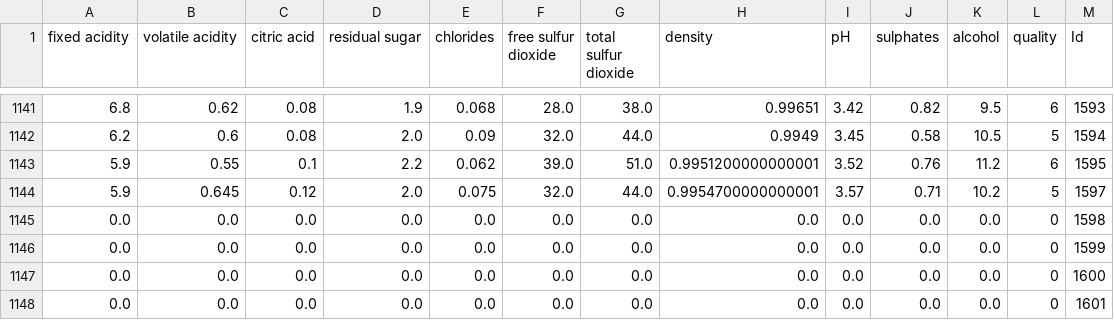
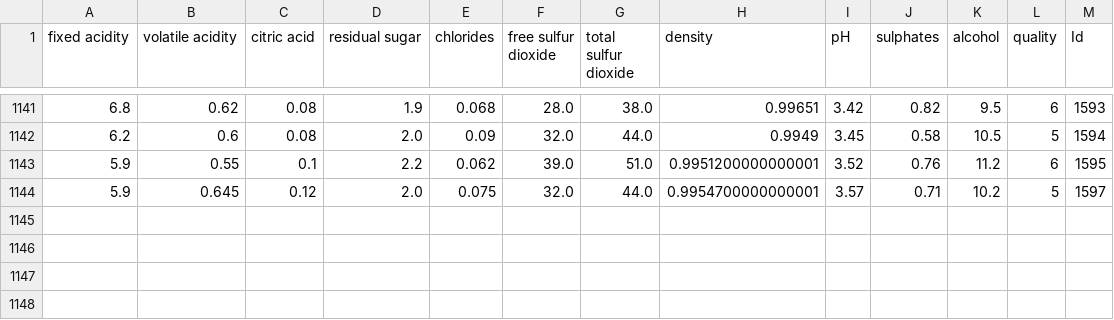
Before and after one commit to trujillola/Wine-Quality-Prediction, a CSV file: app/data/Wines.csv, drawn as a sheet; only a part is shown, gaps mark what is left out; the diff names each change by its address in the sheet, - before the commit and + after, or states it on an @@ line.

Commit message:
Après débogage tout ok mais il manque Best Wine

```diff
--- a/app/data/Wines.csv
+++ b/app/data/Wines.csv
-row 1145: 0.0 | 0.0 | 0.0 | 0.0 | 0.0 | 0.0 | 0.0 | 0.0 | 0.0 | 0.0 | 0.0 | 0 | 1598
-row 1146: 0.0 | 0.0 | 0.0 | 0.0 | 0.0 | 0.0 | 0.0 | 0.0 | 0.0 | 0.0 | 0.0 | 0 | 1599
-row 1147: 0.0 | 0.0 | 0.0 | 0.0 | 0.0 | 0.0 | 0.0 | 0.0 | 0.0 | 0.0 | 0.0 | 0 | 1600
-row 1148: 0.0 | 0.0 | 0.0 | 0.0 | 0.0 | 0.0 | 0.0 | 0.0 | 0.0 | 0.0 | 0.0 | 0 | 1601
```
Also changed, not shown: 4 other files.
